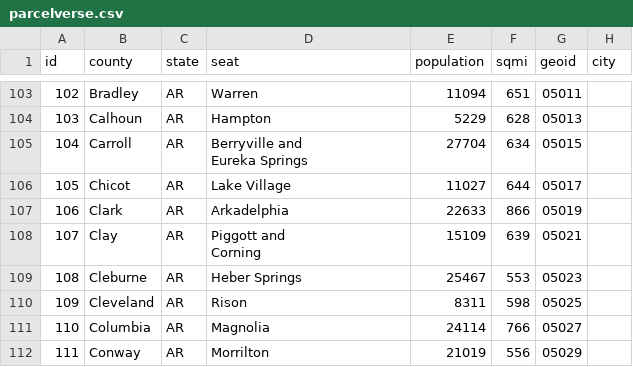
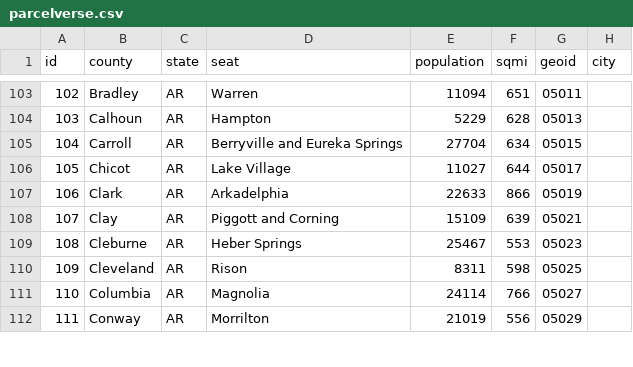
Before and after one commit to adventurini/MyHouse, a CSV file: assets/parcelverse.csv, drawn as a sheet; only a part is shown, gaps mark what is left out; ↵ is a line break in a cell; the diff covers the shown part only; the diff names each change by its address in the sheet, - before the commit and + after, or states it on an @@ line.

Commit message:
Added cvs data.

```diff
--- a/assets/parcelverse.csv
+++ b/assets/parcelverse.csv
-D105 (seat): Berryville and ↵ Eureka Springs
+D105 (seat): Berryville and Eureka Springs
-D108 (seat): Piggott and ↵ Corning
+D108 (seat): Piggott and Corning
```
Also changed, not shown: 2 removed rows and 9 edited cells elsewhere in this file, 8 other files.
